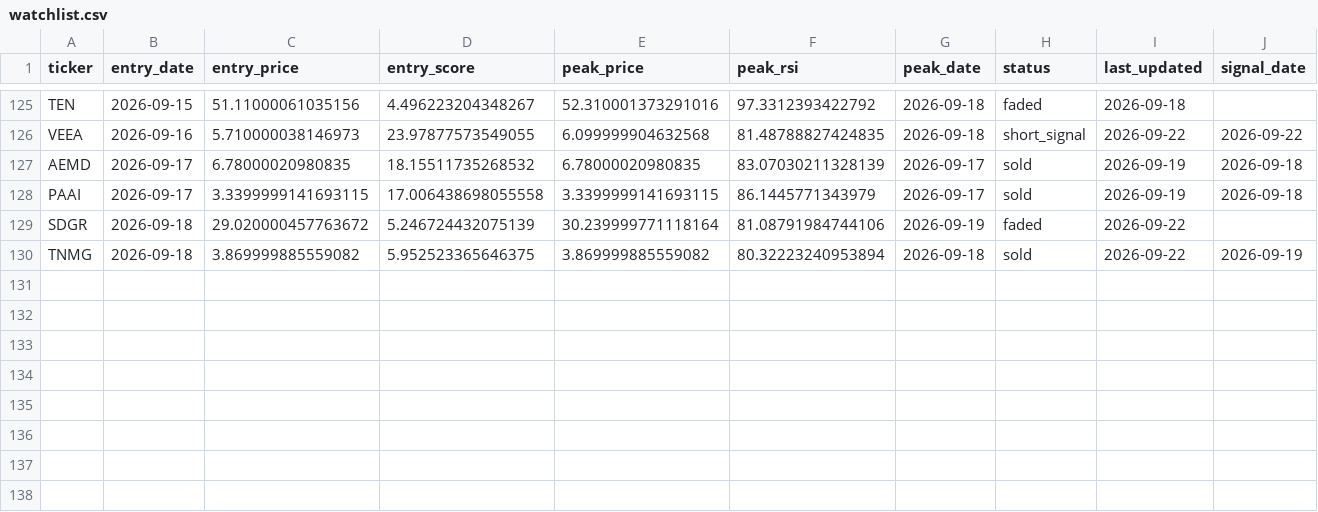
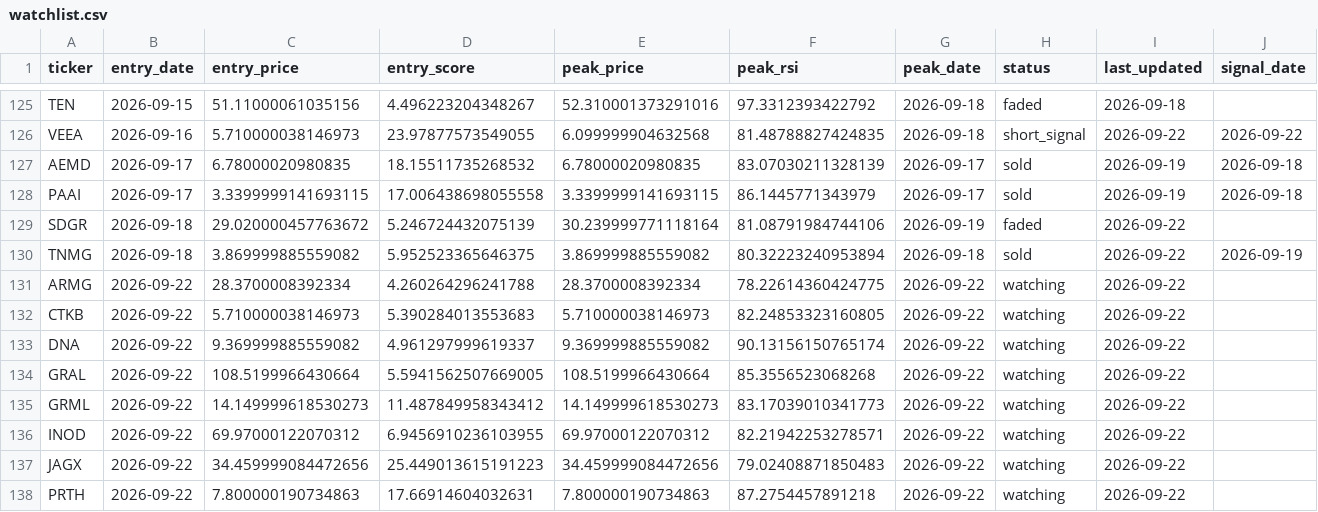
Before and after one commit to kgb1970-gh/stock-crash-tracker, a CSV file: data/watchlist.csv, drawn as a sheet; only a part is shown, gaps mark what is left out; rows hold the shown columns only; the diff names each change by its address in the sheet, - before the commit and + after, or states it on an @@ line.

```diff
--- a/data/watchlist.csv
+++ b/data/watchlist.csv
+row 131: ARMG | 2026-09-22 | 28.3700008392334 | 4.260264296241788 | 28.3700008392334 | 78.22614360424775 | 2026-09-22 | watching | 2026-09-22
+row 132: CTKB | 2026-09-22 | 5.710000038146973 | 5.390284013553683 | 5.710000038146973 | 82.24853323160805 | 2026-09-22 | watching | 2026-09-22
+row 133: DNA | 2026-09-22 | 9.369999885559082 | 4.961297999619337 | 9.369999885559082 | 90.13156150765174 | 2026-09-22 | watching | 2026-09-22
+row 134: GRAL | 2026-09-22 | 108.5199966430664 | 5.5941562507669005 | 108.5199966430664 | 85.3556523068268 | 2026-09-22 | watching | 2026-09-22
+row 135: GRML | 2026-09-22 | 14.149999618530273 | 11.487849958343412 | 14.149999618530273 | 83.17039010341773 | 2026-09-22 | watching | 2026-09-22
+row 136: INOD | 2026-09-22 | 69.97000122070312 | 6.9456910236103955 | 69.97000122070312 | 82.21942253278571 | 2026-09-22 | watching | 2026-09-22
+row 137: JAGX | 2026-09-22 | 34.459999084472656 | 25.449013615191223 | 34.459999084472656 | 79.02408871850483 | 2026-09-22 | watching | 2026-09-22
+row 138: PRTH | 2026-09-22 | 7.800000190734863 | 17.66914604032631 | 7.800000190734863 | 87.2754457891218 | 2026-09-22 | watching | 2026-09-22
```
Also changed, not shown: data/alerts.csv, data/watchlist_history.csv.
